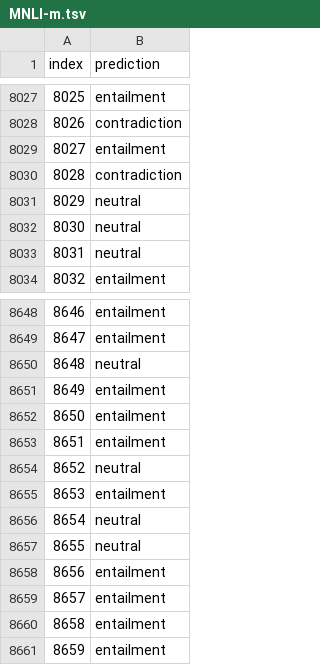
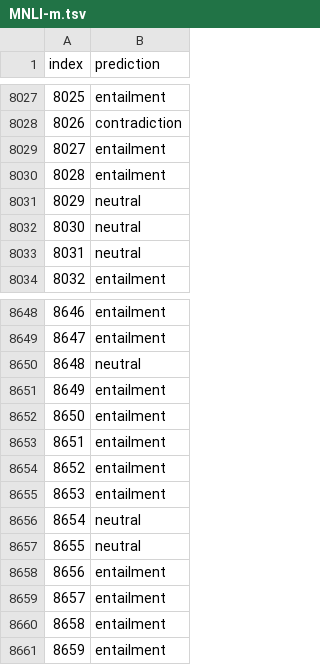
Before and after one commit to mmt200088/Reinforcement-For-Robustness, a TSV file: glue_submission/MNLI-m.tsv, drawn as a sheet; only a part is shown, gaps mark what is left out.

```diff
--- a/glue_submission/MNLI-m.tsv
+++ b/glue_submission/MNLI-m.tsv
@@ -8029,3 +8029,3 @@ index	prediction
 8027	entailment
-8028	contradiction
+8028	entailment
 8029	neutral
@@ -8653,3 +8653,3 @@ index	prediction
 8651	entailment
-8652	neutral
+8652	entailment
 8653	entailment
```
Also changed, not shown: glue_submission/CoLA.tsv, glue_submission/MRPC.tsv, 12 other files.
